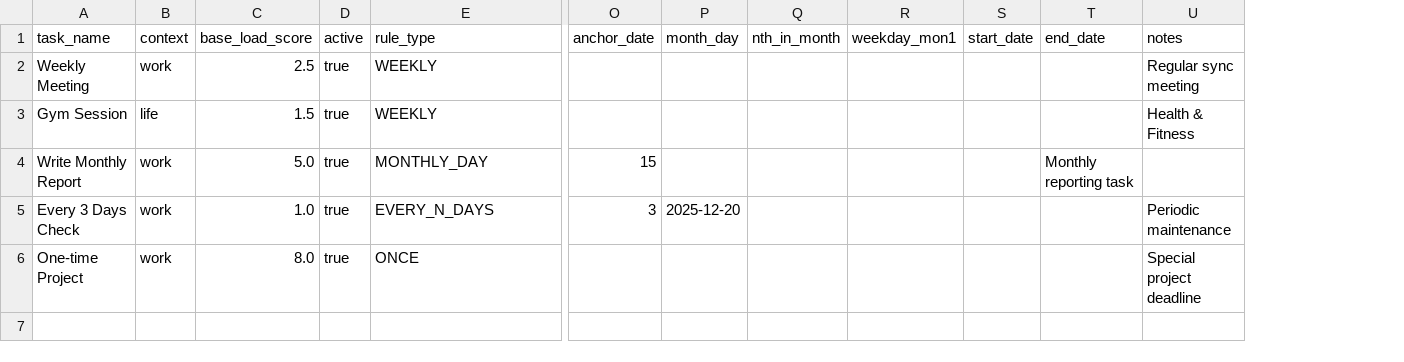
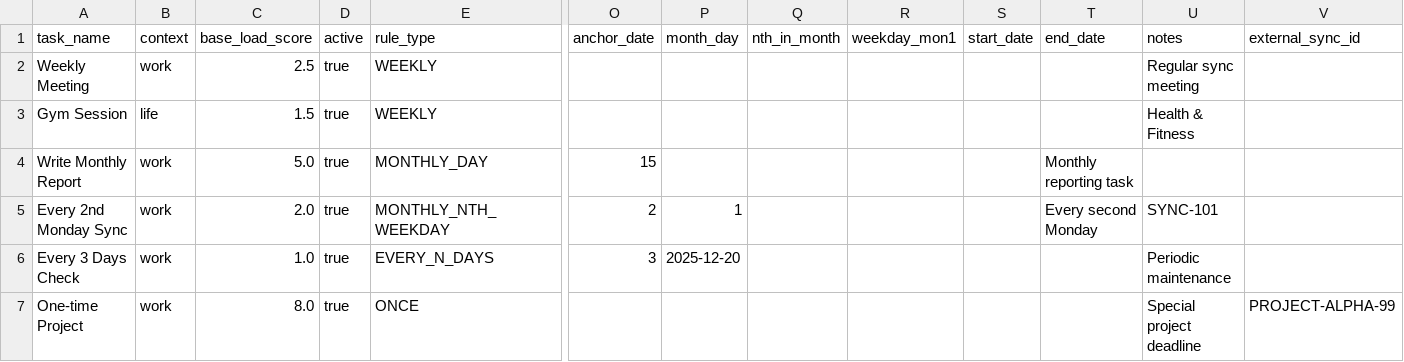
Before and after one commit to nh1124/LBS, a CSV file: samples/tasks_template.csv, drawn as a sheet; only a part is shown, gaps mark what is left out; addresses are those after the commit; rows hold the shown columns only; the diff names each change by its address in the sheet, - before the commit and + after, or states it on an @@ line.

Commit message:
Architectural refactor: separate Task Master and Schedule APIs, update Python Client and documentation

```diff
--- a/samples/tasks_template.csv
+++ b/samples/tasks_template.csv
+column V (external_sync_id), row 7: PROJECT-ALPHA-99
+row 5: Every 2nd Monday Sync | work | 2.0 | true | MONTHLY_NTH_WEEKDAY | 2 | 1 |  |  |  | Every second Monday | SYNC-101
```
Also changed, not shown: 9 other files.
